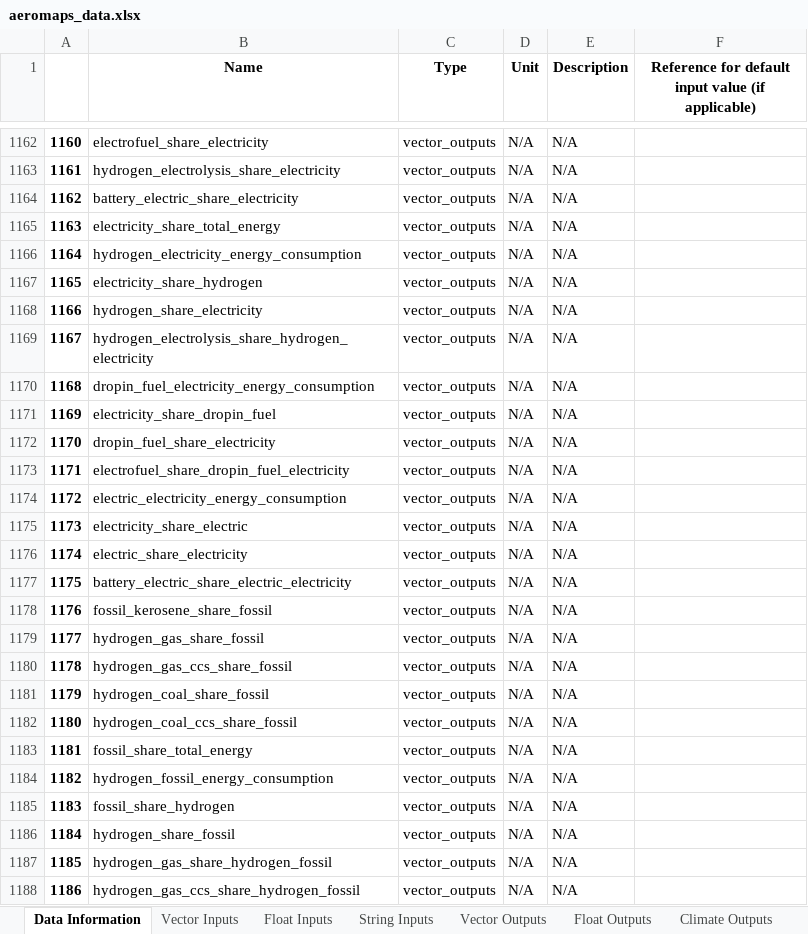
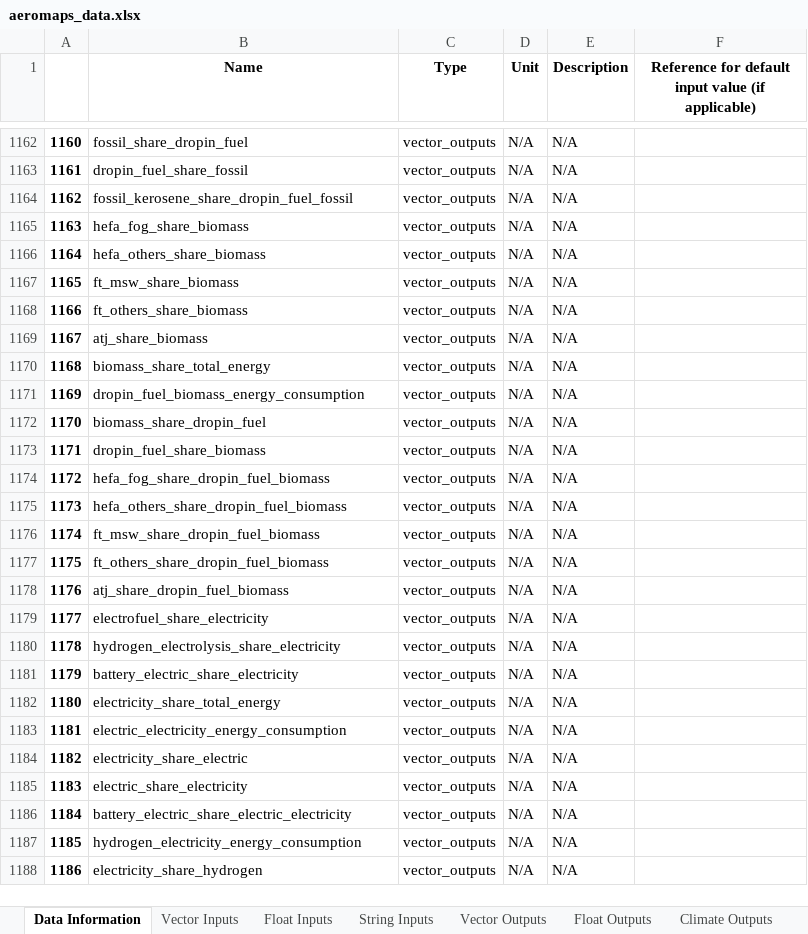
Before and after one commit to AeroMAPS/AeroMAPS, an Excel workbook: aeromaps/notebooks/tutorials/run_a_basic_calculation/aeromaps_data.xlsx, sheet Data Information, drawn as a sheet; only a part is shown, gaps mark what is left out; values as stored, in another font and other column widths than the file's, no borders; 1 other sheet too large or unreadable and not compared; the diff covers the shown part only; the diff names each change by its address in the sheet, - before the commit and + after, or states it on an @@ line.

```diff
--- a/aeromaps/notebooks/tutorials/run_a_basic_calculation/aeromaps_data.xlsx (sheet Data Information)
+++ b/aeromaps/notebooks/tutorials/run_a_basic_calculation/aeromaps_data.xlsx (sheet Data Information)
-B1162 (Name): electrofuel_share_electricity
+B1162 (Name): fossil_share_dropin_fuel
-B1163 (Name): hydrogen_electrolysis_share_electricity
+B1163 (Name): dropin_fuel_share_fossil
-B1164 (Name): battery_electric_share_electricity
+B1164 (Name): fossil_kerosene_share_dropin_fuel_fossil
-B1165 (Name): electricity_share_total_energy
+B1165 (Name): hefa_fog_share_biomass
-B1166 (Name): hydrogen_electricity_energy_consumption
+B1166 (Name): hefa_others_share_biomass
-B1167 (Name): electricity_share_hydrogen
+B1167 (Name): ft_msw_share_biomass
-B1168 (Name): hydrogen_share_electricity
+B1168 (Name): ft_others_share_biomass
-B1169 (Name): hydrogen_electrolysis_share_hydrogen_electricity
+B1169 (Name): atj_share_biomass
-B1170 (Name): dropin_fuel_electricity_energy_consumption
+B1170 (Name): biomass_share_total_energy
-B1171 (Name): electricity_share_dropin_fuel
+B1171 (Name): dropin_fuel_biomass_energy_consumption
-B1172 (Name): dropin_fuel_share_electricity
+B1172 (Name): biomass_share_dropin_fuel
-B1173 (Name): electrofuel_share_dropin_fuel_electricity
+B1173 (Name): dropin_fuel_share_biomass
-B1174 (Name): electric_electricity_energy_consumption
+B1174 (Name): hefa_fog_share_dropin_fuel_biomass
-B1175 (Name): electricity_share_electric
+B1175 (Name): hefa_others_share_dropin_fuel_biomass
-B1176 (Name): electric_share_electricity
+B1176 (Name): ft_msw_share_dropin_fuel_biomass
-B1177 (Name): battery_electric_share_electric_electricity
+B1177 (Name): ft_others_share_dropin_fuel_biomass
-B1178 (Name): fossil_kerosene_share_fossil
+B1178 (Name): atj_share_dropin_fuel_biomass
-B1179 (Name): hydrogen_gas_share_fossil
+B1179 (Name): electrofuel_share_electricity
-B1180 (Name): hydrogen_gas_ccs_share_fossil
+B1180 (Name): hydrogen_electrolysis_share_electricity
-B1181 (Name): hydrogen_coal_share_fossil
+B1181 (Name): battery_electric_share_electricity
-B1182 (Name): hydrogen_coal_ccs_share_fossil
+B1182 (Name): electricity_share_total_energy
-B1183 (Name): fossil_share_total_energy
+B1183 (Name): electric_electricity_energy_consumption
-B1184 (Name): hydrogen_fossil_energy_consumption
+B1184 (Name): electricity_share_electric
-B1185 (Name): fossil_share_hydrogen
+B1185 (Name): electric_share_electricity
-B1186 (Name): hydrogen_share_fossil
+B1186 (Name): battery_electric_share_electric_electricity
-B1187 (Name): hydrogen_gas_share_hydrogen_fossil
+B1187 (Name): hydrogen_electricity_energy_consumption
-B1188 (Name): hydrogen_gas_ccs_share_hydrogen_fossil
+B1188 (Name): electricity_share_hydrogen
```
Also changed, not shown: 146 edited cells elsewhere in this sheet, 2 other files.
